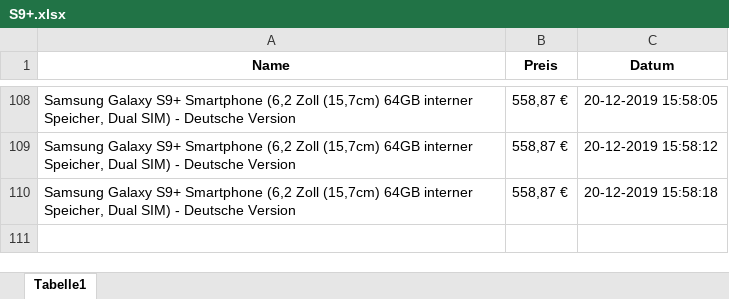
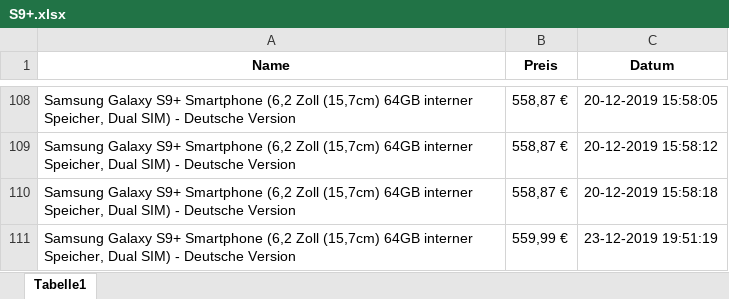
Before and after one commit to MaxSpanier/Amazon-Price-Tracker, an Excel workbook: S9+.xlsx, sheet Tabelle1, drawn as a sheet; only a part is shown, gaps mark what is left out; values as stored, in another font and other column widths than the file's, no borders; the diff names each change by its address in the sheet, - before the commit and + after, or states it on an @@ line.

Commit message:
Update S9+.xlsx

```diff
--- a/S9+.xlsx (sheet Tabelle1)
+++ b/S9+.xlsx (sheet Tabelle1)
+row 111: Samsung Galaxy S9+ Smartphone (6,2 Zoll (15,7cm) 64GB interner Speicher, Dual SIM) - Deutsche Version | 559,99 € | 23-12-2019 19:51:19
```
